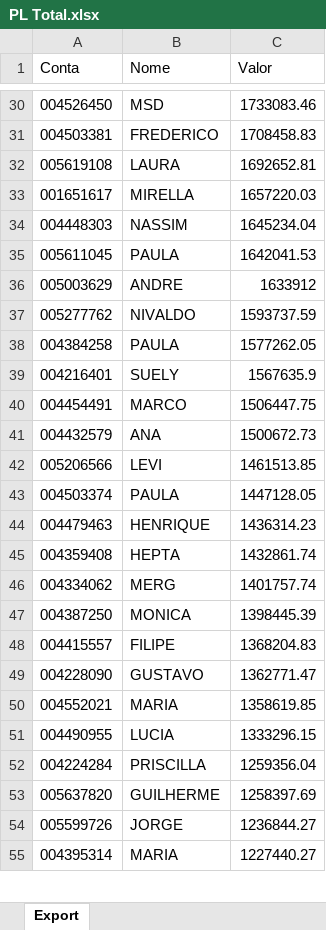
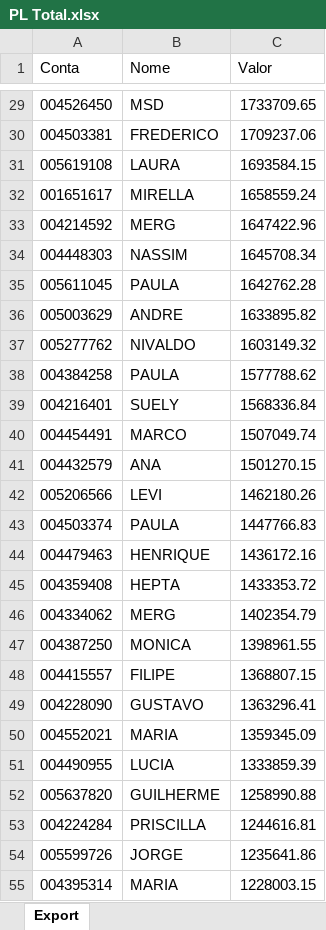
Before and after one commit to bluemetrixgit/Mesa_de_operacao, an Excel workbook: PL Total.xlsx, sheet Export, drawn as a sheet; only a part is shown, gaps mark what is left out; values as stored, in another font and other column widths than the file's, no borders; removed rows and columns are numbered as before the commit, all else as after; the diff covers the shown part only; the diff names each change by its address in the sheet, - before the commit and + after, or states it on an @@ line.

```diff
--- a/PL Total.xlsx (sheet Export)
+++ b/PL Total.xlsx (sheet Export)
-C29 (Valor): 1733083.46
+C29 (Valor): 1733709.65
-C30 (Valor): 1708458.83
+C30 (Valor): 1709237.06
-C31 (Valor): 1692652.81
+C31 (Valor): 1693584.15
-C32 (Valor): 1657220.03
+C32 (Valor): 1658559.24
+row 33: 004214592 | MERG | 1647422.96
-C34 (Valor): 1645234.04
+C34 (Valor): 1645708.34
-C35 (Valor): 1642041.53
+C35 (Valor): 1642762.28
-C36 (Valor): 1633912
+C36 (Valor): 1633895.82
-C37 (Valor): 1593737.59
+C37 (Valor): 1603149.32
-C38 (Valor): 1577262.05
+C38 (Valor): 1577788.62
-C39 (Valor): 1567635.9
+C39 (Valor): 1568336.84
-C40 (Valor): 1506447.75
+C40 (Valor): 1507049.74
-C41 (Valor): 1500672.73
+C41 (Valor): 1501270.15
-C42 (Valor): 1461513.85
+C42 (Valor): 1462180.26
-C43 (Valor): 1447128.05
+C43 (Valor): 1447766.83
-C44 (Valor): 1436314.23
+C44 (Valor): 1436172.16
-C45 (Valor): 1432861.74
+C45 (Valor): 1433353.72
-C46 (Valor): 1401757.74
+C46 (Valor): 1402354.79
-C47 (Valor): 1398445.39
+C47 (Valor): 1398961.55
-C48 (Valor): 1368204.83
+C48 (Valor): 1368807.15
-C49 (Valor): 1362771.47
+C49 (Valor): 1363296.41
-C50 (Valor): 1358619.85
+C50 (Valor): 1359345.09
-C51 (Valor): 1333296.15
+C51 (Valor): 1333859.39
-row 52: 004224284 | PRISCILLA | 1259356.04
-C52 (Valor): 1258397.69
+C52 (Valor): 1258990.88
+row 53: 004224284 | PRISCILLA | 1244616.81
-C54 (Valor): 1236844.27
+C54 (Valor): 1235641.86
-C55 (Valor): 1227440.27
+C55 (Valor): 1228003.15
```
Also changed, not shown: 32 added rows, 33 removed rows and 454 edited cells elsewhere in this sheet, Posição.xlsx, Saldo.xlsx, 3 other files.
